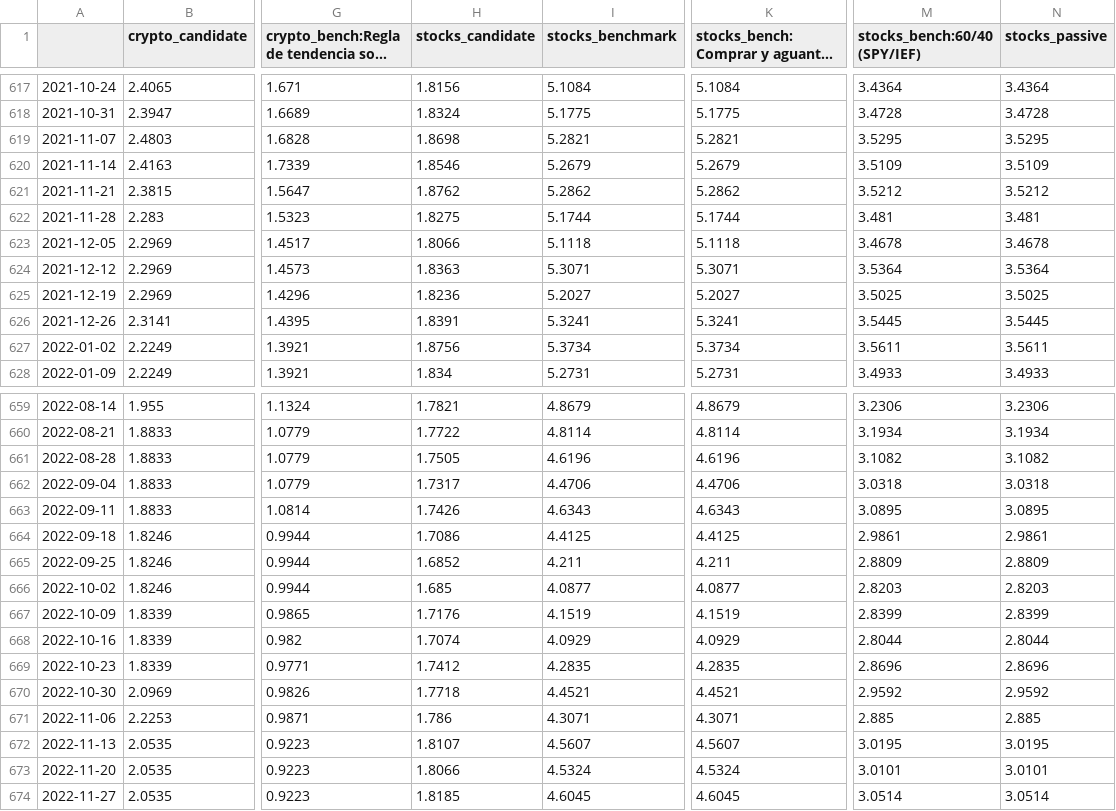
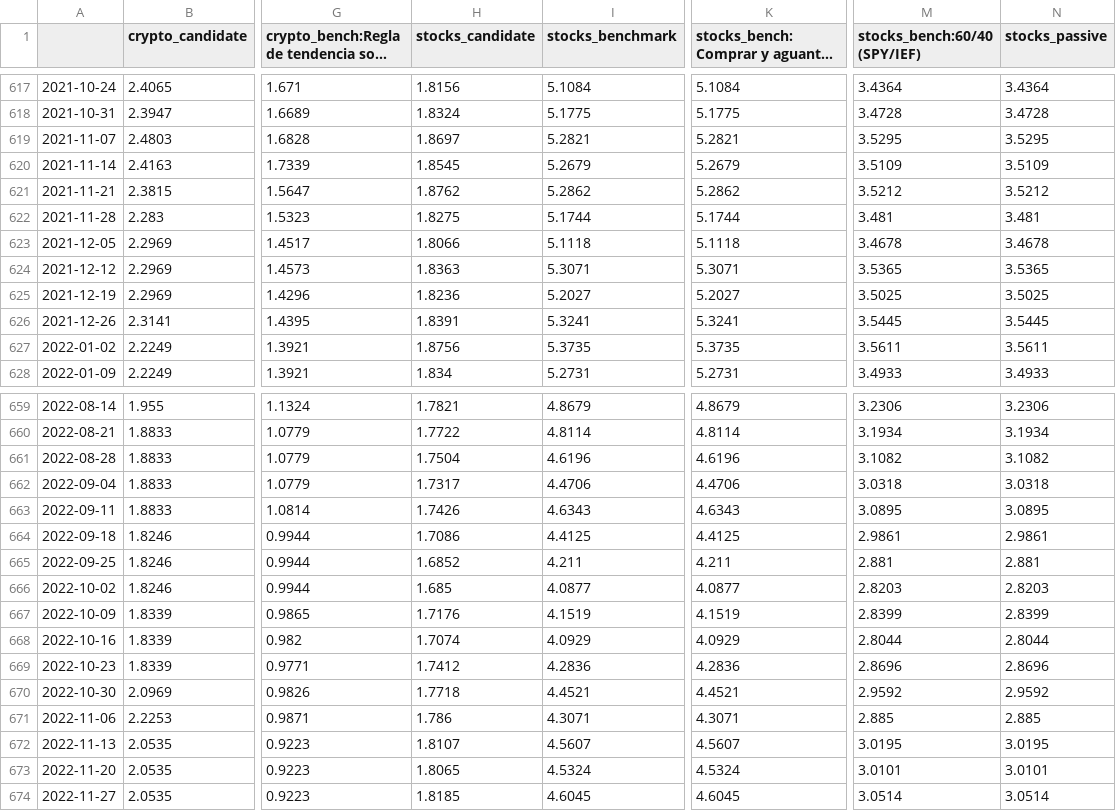
Before and after one commit to MarioB19/trading-lab, a CSV file: reports/multi_curves.csv, drawn as a sheet; only a part is shown, gaps mark what is left out; long unchanged cells end in …; the diff covers the shown part only; the diff names each change by its address in the sheet, - before the commit and + after, or states it on an @@ line.

```diff
--- a/reports/multi_curves.csv
+++ b/reports/multi_curves.csv
-H619 (stocks_candidate): 1.8698
+H619 (stocks_candidate): 1.8697
-H620 (stocks_candidate): 1.8546
+H620 (stocks_candidate): 1.8545
-M624 (stocks_bench:60/40 (SPY/IEF)): 3.5364
+M624 (stocks_bench:60/40 (SPY/IEF)): 3.5365
-N624 (stocks_passive): 3.5364
+N624 (stocks_passive): 3.5365
-I627 (stocks_benchmark): 5.3734
+I627 (stocks_benchmark): 5.3735
-K627: 5.3734
+K627: 5.3735
-H661 (stocks_candidate): 1.7505
+H661 (stocks_candidate): 1.7504
-M665 (stocks_bench:60/40 (SPY/IEF)): 2.8809
+M665 (stocks_bench:60/40 (SPY/IEF)): 2.881
-N665 (stocks_passive): 2.8809
+N665 (stocks_passive): 2.881
-I669 (stocks_benchmark): 4.2835
+I669 (stocks_benchmark): 4.2836
-K669: 4.2835
+K669: 4.2836
-H673 (stocks_candidate): 1.8066
+H673 (stocks_candidate): 1.8065
```
Also changed, not shown: 1 added row and 94 edited cells elsewhere in this file, 2 other files.
